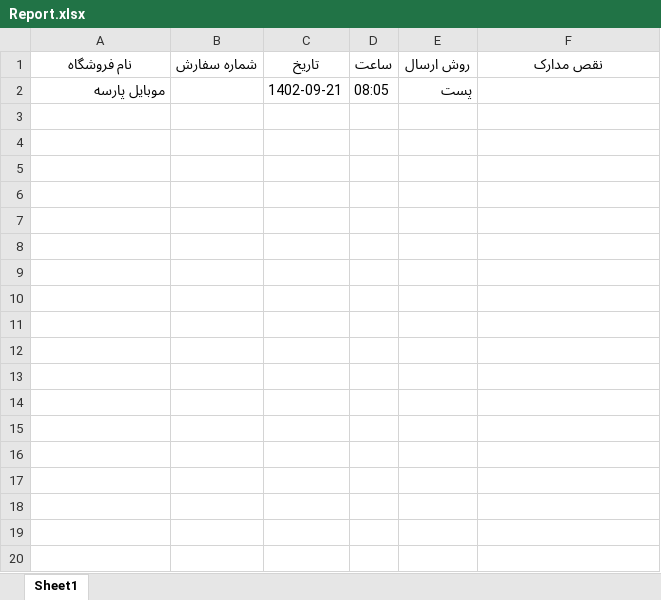
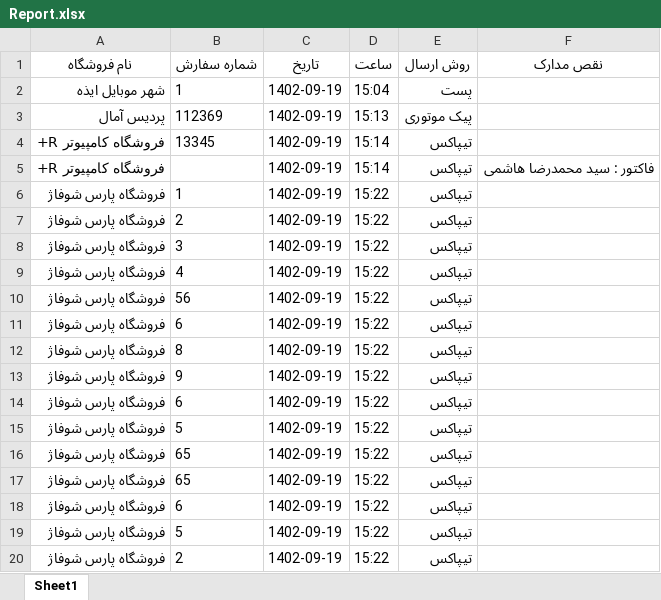
Before and after one commit to MrMrProgrammer/DocumentDelivery, an Excel workbook: Report.xlsx, sheet Sheet1, drawn as a sheet; only a part is shown; values as stored, in another font and other column widths than the file's, no borders; removed rows and columns are numbered as before the commit, all else as after; the diff covers the shown part only; the diff names each change by its address in the sheet, - before the commit and + after, or states it on an @@ line.

Commit message:
filter by date in show order page

```diff
--- a/Report.xlsx (sheet Sheet1)
+++ b/Report.xlsx (sheet Sheet1)
-row 2: موبایل پارسه |  | 1402-09-21 | 08:05 | پست
+row 2: شهر موبایل ایذه | 1 | 1402-09-19 | 15:04 | پست
+row 3: پردیس آمال | 112369 | 1402-09-19 | 15:13 | پیک موتوری
+row 4: فروشگاه کامپیوتر R+ | 13345 | 1402-09-19 | 15:14 | تیپاکس
+row 5: فروشگاه کامپیوتر R+ |  | 1402-09-19 | 15:14 | تیپاکس | فاکتور :‌ سید محمدرضا هاشمی
+row 6: فروشگاه پارس شوفاژ | 1 | 1402-09-19 | 15:22 | تیپاکس
+row 7: فروشگاه پارس شوفاژ | 2 | 1402-09-19 | 15:22 | تیپاکس
+row 8: فروشگاه پارس شوفاژ | 3 | 1402-09-19 | 15:22 | تیپاکس
+row 9: فروشگاه پارس شوفاژ | 4 | 1402-09-19 | 15:22 | تیپاکس
+row 10: فروشگاه پارس شوفاژ | 56 | 1402-09-19 | 15:22 | تیپاکس
+row 11: فروشگاه پارس شوفاژ | 6 | 1402-09-19 | 15:22 | تیپاکس
+row 12: فروشگاه پارس شوفاژ | 8 | 1402-09-19 | 15:22 | تیپاکس
+row 13: فروشگاه پارس شوفاژ | 9 | 1402-09-19 | 15:22 | تیپاکس
+row 14: فروشگاه پارس شوفاژ | 6 | 1402-09-19 | 15:22 | تیپاکس
+row 15: فروشگاه پارس شوفاژ | 5 | 1402-09-19 | 15:22 | تیپاکس
+row 16: فروشگاه پارس شوفاژ | 65 | 1402-09-19 | 15:22 | تیپاکس
+row 17: فروشگاه پارس شوفاژ | 65 | 1402-09-19 | 15:22 | تیپاکس
+row 18: فروشگاه پارس شوفاژ | 6 | 1402-09-19 | 15:22 | تیپاکس
+row 19: فروشگاه پارس شوفاژ | 5 | 1402-09-19 | 15:22 | تیپاکس
+row 20: فروشگاه پارس شوفاژ | 2 | 1402-09-19 | 15:22 | تیپاکس
```
Also changed, not shown: 51 added rows elsewhere in this sheet.
